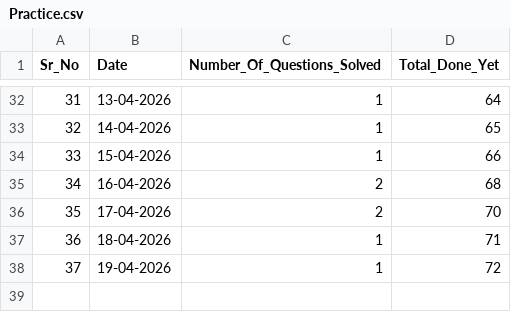
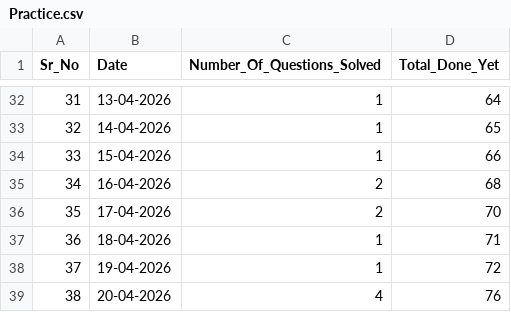
Before and after one commit to BhishamGahlaut805/DSA_Practice, a CSV file: Practice.csv, drawn as a sheet; only a part is shown, gaps mark what is left out; the diff names each change by its address in the sheet, - before the commit and + after, or states it on an @@ line.

Commit message:
Solved+1

```diff
--- a/Practice.csv
+++ b/Practice.csv
+row 39: 38 | 20-04-2026 | 4 | 76
```
Also changed, not shown: 4 other files.
